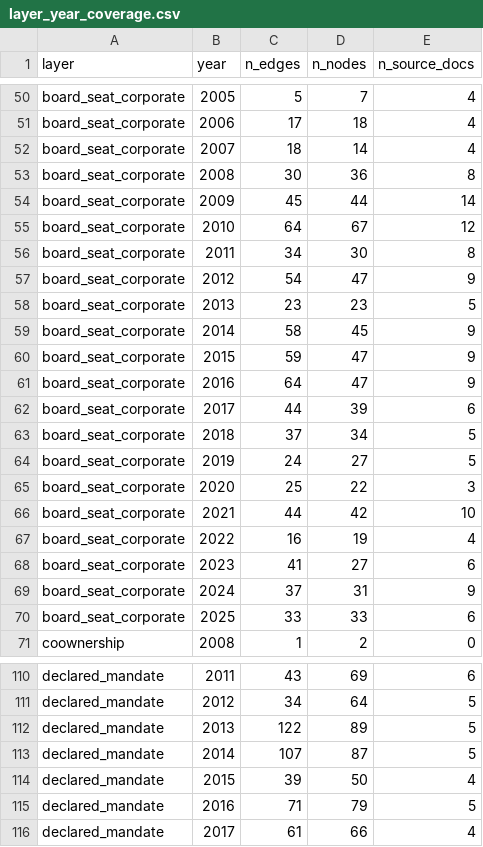
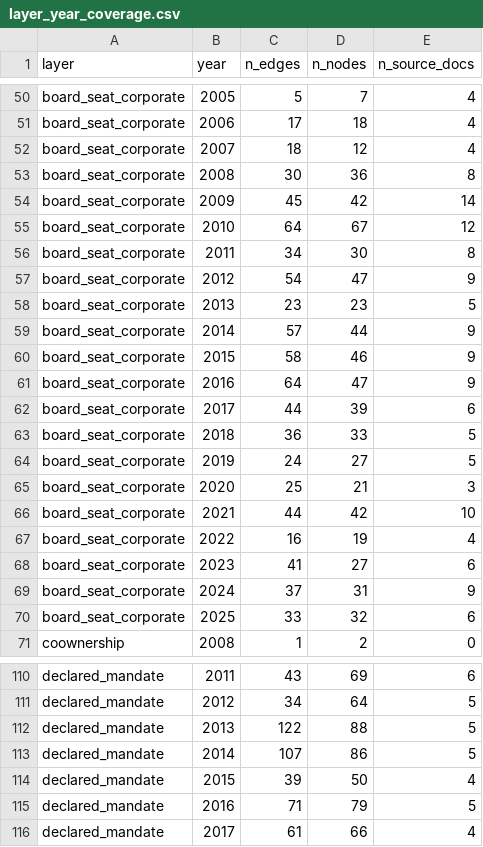
Before and after one commit to MedDhia/EliteNetworksTN, a CSV file: data/processed/bourse/layer_year_coverage.csv, drawn as a sheet; only a part is shown, gaps mark what is left out; the diff covers the shown part only.

```diff
--- a/data/processed/bourse/layer_year_coverage.csv
+++ b/data/processed/bourse/layer_year_coverage.csv
@@ -51,5 +51,5 @@ board_seat_corporate,2005,5,7,4
 board_seat_corporate,2006,17,18,4
-board_seat_corporate,2007,18,14,4
+board_seat_corporate,2007,18,12,4
 board_seat_corporate,2008,30,36,8
-board_seat_corporate,2009,45,44,14
+board_seat_corporate,2009,45,42,14
 board_seat_corporate,2010,64,67,12
@@ -58,9 +58,9 @@ board_seat_corporate,2012,54,47,9
 board_seat_corporate,2013,23,23,5
-board_seat_corporate,2014,58,45,9
-board_seat_corporate,2015,59,47,9
+board_seat_corporate,2014,57,44,9
+board_seat_corporate,2015,58,46,9
 board_seat_corporate,2016,64,47,9
 board_seat_corporate,2017,44,39,6
-board_seat_corporate,2018,37,34,5
+board_seat_corporate,2018,36,33,5
 board_seat_corporate,2019,24,27,5
-board_seat_corporate,2020,25,22,3
+board_seat_corporate,2020,25,21,3
 board_seat_corporate,2021,44,42,10
@@ -69,3 +69,3 @@ board_seat_corporate,2023,41,27,6
 board_seat_corporate,2024,37,31,9
-board_seat_corporate,2025,33,33,6
+board_seat_corporate,2025,33,32,6
 coownership,2008,1,2,0
@@ -111,4 +111,4 @@ declared_mandate,2011,43,69,6
 declared_mandate,2012,34,64,5
-declared_mandate,2013,122,89,5
-declared_mandate,2014,107,87,5
+declared_mandate,2013,122,88,5
+declared_mandate,2014,107,86,5
 declared_mandate,2015,39,50,4
```
Also changed, not shown: 27 edited cells elsewhere in this file, data/processed/bourse/entities.csv, data/processed/bourse/entity_aliases.csv, 9 other files.
